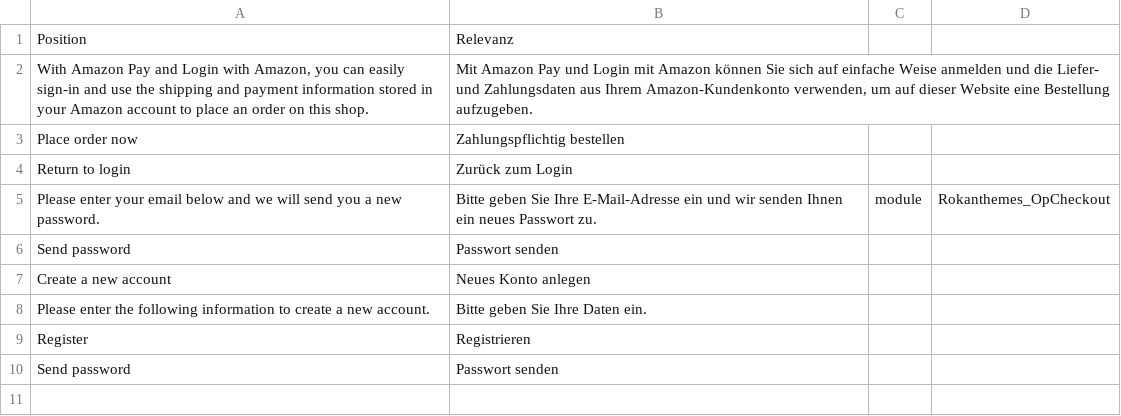
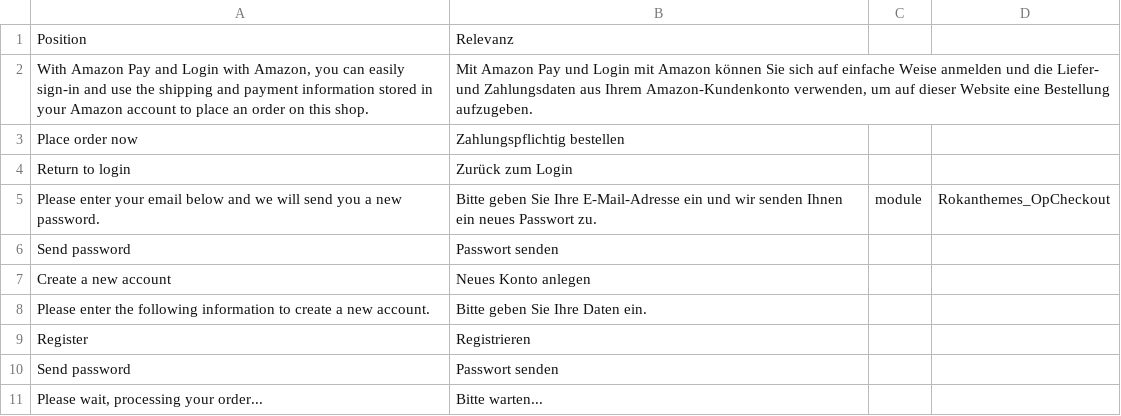
Before and after one commit to benlau87/bv, a CSV file: app/design/frontend/bs_eren/bs_eren1/i18n/de_DE.csv, drawn as a sheet; the diff names each change by its address in the sheet, - before the commit and + after, or states it on an @@ line.

```diff
--- a/app/design/frontend/bs_eren/bs_eren1/i18n/de_DE.csv
+++ b/app/design/frontend/bs_eren/bs_eren1/i18n/de_DE.csv
+row 11: Please wait, processing your order... | Bitte warten...
```
Also changed, not shown: 2 other files.
